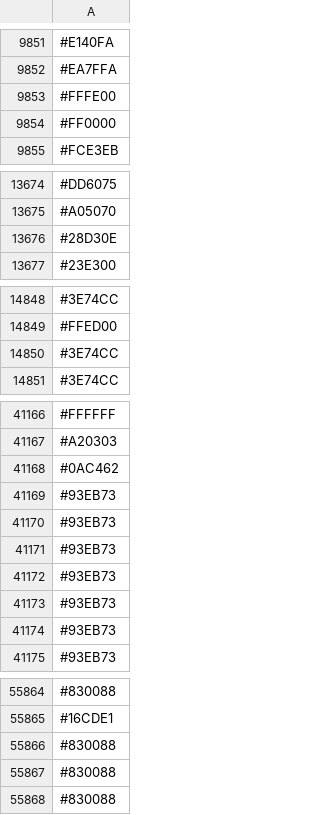
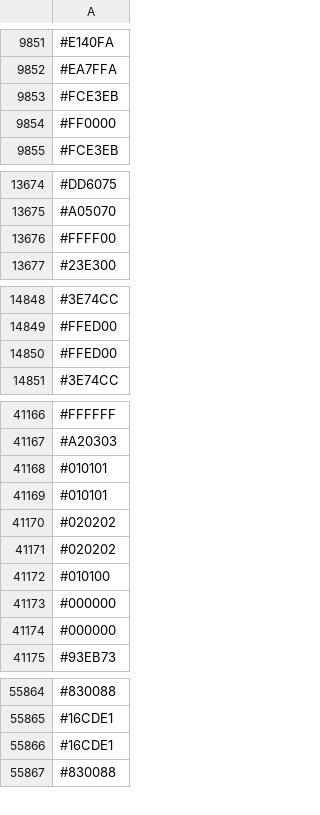
Before and after one commit to capsuleman/dirtybiology-flag-versioning, a CSV file: flag-data.csv, drawn as a sheet; only a part is shown, gaps mark what is left out; the diff covers the shown part only.

Commit message:
:camera_flash: Update flag data

```diff
--- a/flag-data.csv
+++ b/flag-data.csv
@@ -9852,3 +9852,3 @@
 #EA7FFA
-#FFFE00
+#FCE3EB
 #FF0000
@@ -13675,3 +13675,3 @@
 #A05070
-#28D30E
+#FFFF00
 #23E300
@@ -14849,3 +14849,3 @@
 #FFED00
-#3E74CC
+#FFED00
 #3E74CC
@@ -41167,9 +41167,9 @@
 #A20303
-#0AC462
-#93EB73
-#93EB73
-#93EB73
-#93EB73
-#93EB73
-#93EB73
+#010101
+#010101
+#020202
+#020202
+#010100
+#000000
+#000000
 #93EB73
@@ -55865,4 +55865,3 @@
 #16CDE1
-#830088
-#830088
+#16CDE1
 #830088
```
Also changed, not shown: 34 added rows, 32 removed rows, 11 moved rows and 15 edited cells elsewhere in this file.
